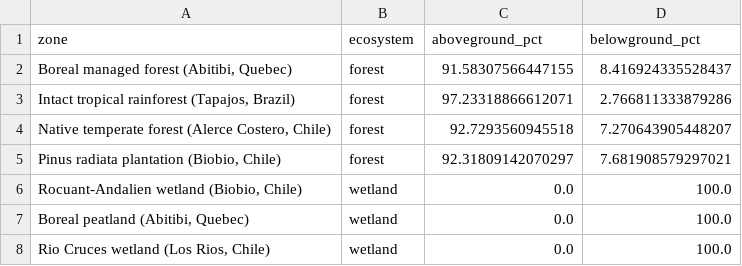
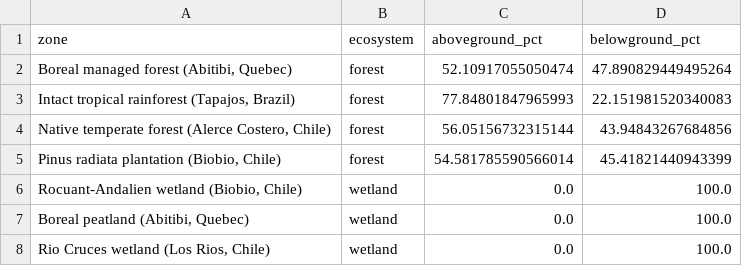
Before and after one commit to geoforestdata/boreal-ledger, a CSV file: figures/carbon_pool_share.csv, drawn as a sheet.

```diff
--- a/figures/carbon_pool_share.csv
+++ b/figures/carbon_pool_share.csv
@@ -1,6 +1,6 @@
 zone,ecosystem,aboveground_pct,belowground_pct
-"Boreal managed forest (Abitibi, Quebec)",forest,91.58307566447155,8.416924335528437
-"Intact tropical rainforest (Tapajos, Brazil)",forest,97.23318866612071,2.766811333879286
-"Native temperate forest (Alerce Costero, Chile)",forest,92.7293560945518,7.270643905448207
-"Pinus radiata plantation (Biobio, Chile)",forest,92.31809142070297,7.681908579297021
+"Boreal managed forest (Abitibi, Quebec)",forest,52.10917055050474,47.890829449495264
+"Intact tropical rainforest (Tapajos, Brazil)",forest,77.84801847965993,22.151981520340083
+"Native temperate forest (Alerce Costero, Chile)",forest,56.05156732315144,43.94843267684856
+"Pinus radiata plantation (Biobio, Chile)",forest,54.581785590566014,45.41821440943399
 "Rocuant-Andalien wetland (Biobio, Chile)",wetland,0.0,100.0
```
Also changed, not shown: figures/carbon_at_risk.csv, figures/soc_forests_vs_wetlands.csv, 5 other files.
